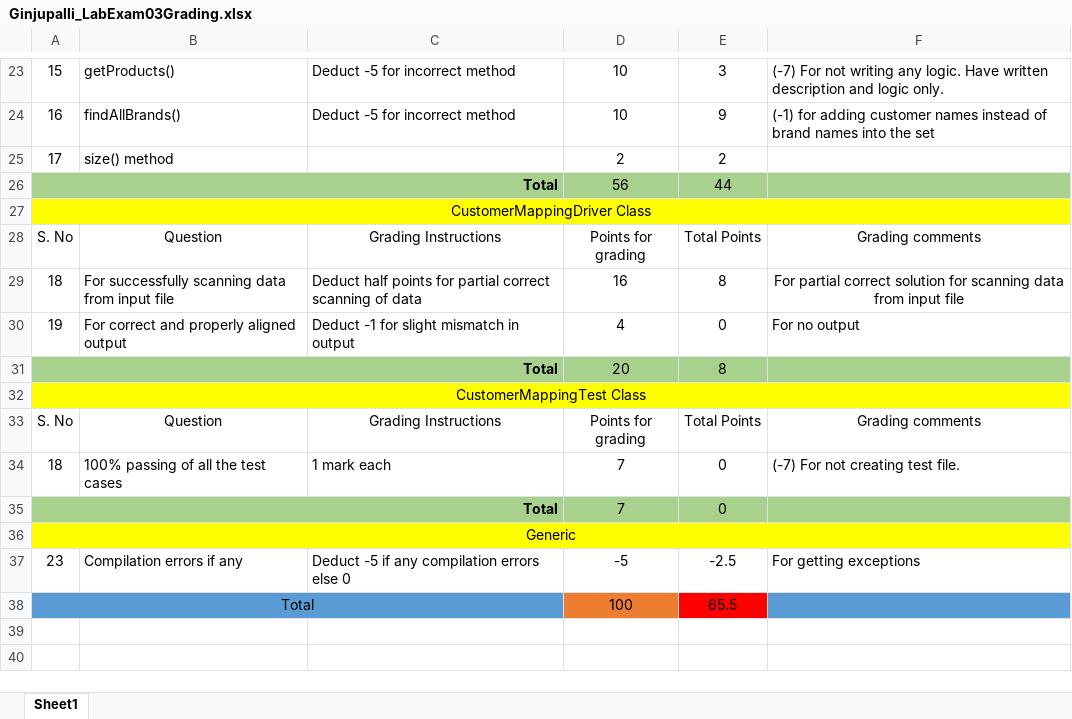
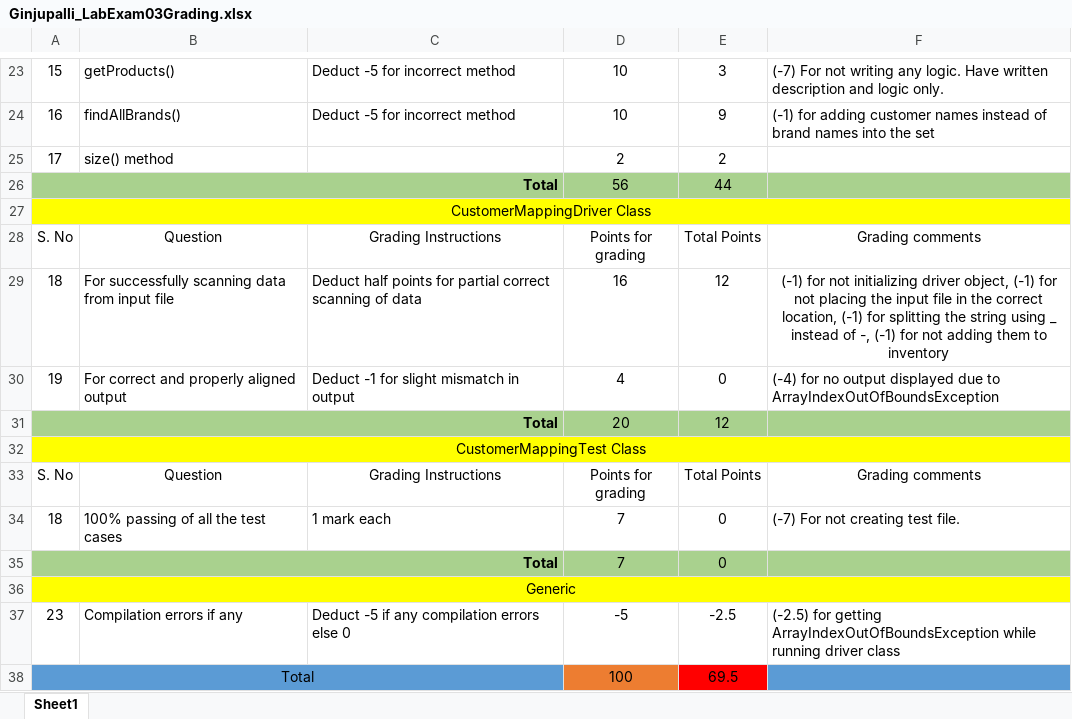
Before and after one commit to vennela-cheekoti/LabExam3Rubrics, an Excel workbook: Ginjupalli_LabExam03Grading.xlsx, sheet Sheet1, drawn as a sheet; only a part is shown, gaps mark what is left out; values as stored, in another font and other column widths than the file's, no borders; table styles not drawn; the diff names each change by its address in the sheet, - before the commit and + after, or states it on an @@ line.

```diff
--- a/Ginjupalli_LabExam03Grading.xlsx (sheet Sheet1)
+++ b/Ginjupalli_LabExam03Grading.xlsx (sheet Sheet1)
-E29: 8
+E29: 12
-F29: For partial correct solution for scanning data from input file
+F29: (-1) for not initializing driver object, (-1) for not placing the input file in the correct location, (-1) for splitting the string using _ instead of -, (-1) for not adding them to inventory
-F30: For no output
+F30: (-4) for no output displayed due to ArrayIndexOutOfBoundsException
-E31: 8
+E31: 12
-F37: For getting exceptions
+F37: (-2.5) for getting ArrayIndexOutOfBoundsException while running driver class
-E38: 65.5
+E38: 69.5
```
Also changed, not shown: Fakki_LabExam03Grading.xlsx, Gaddam_LabExam03Grading.xlsx, 12 other files.
